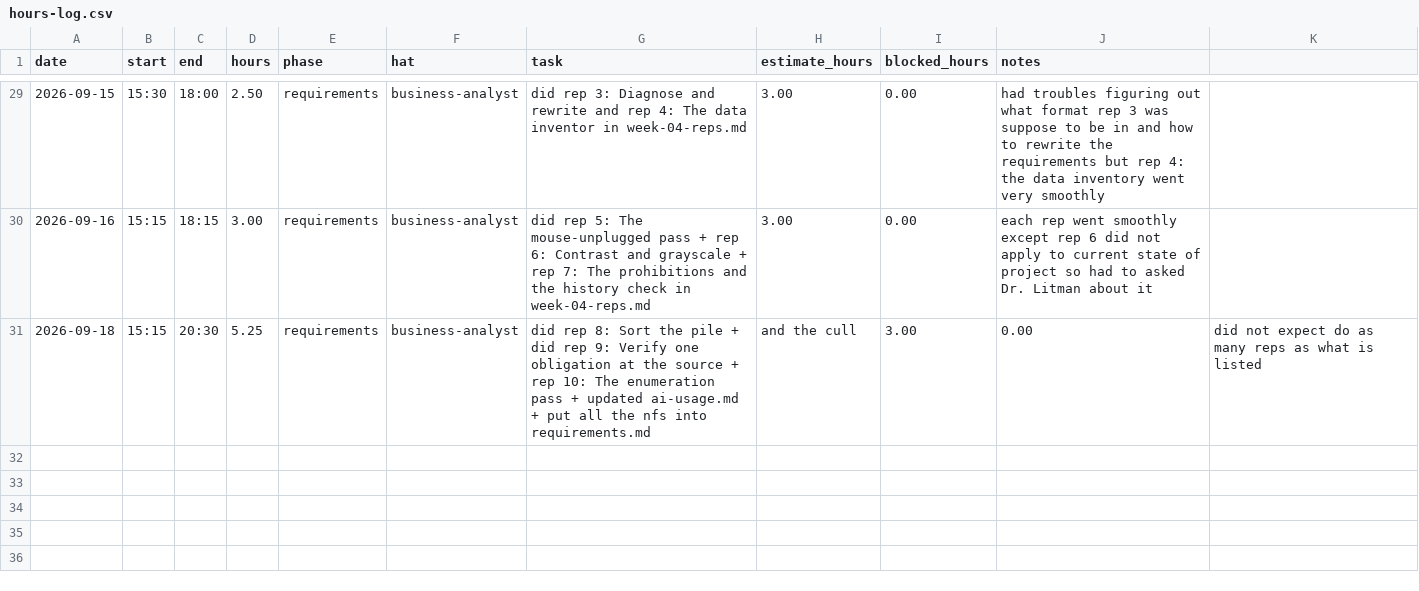
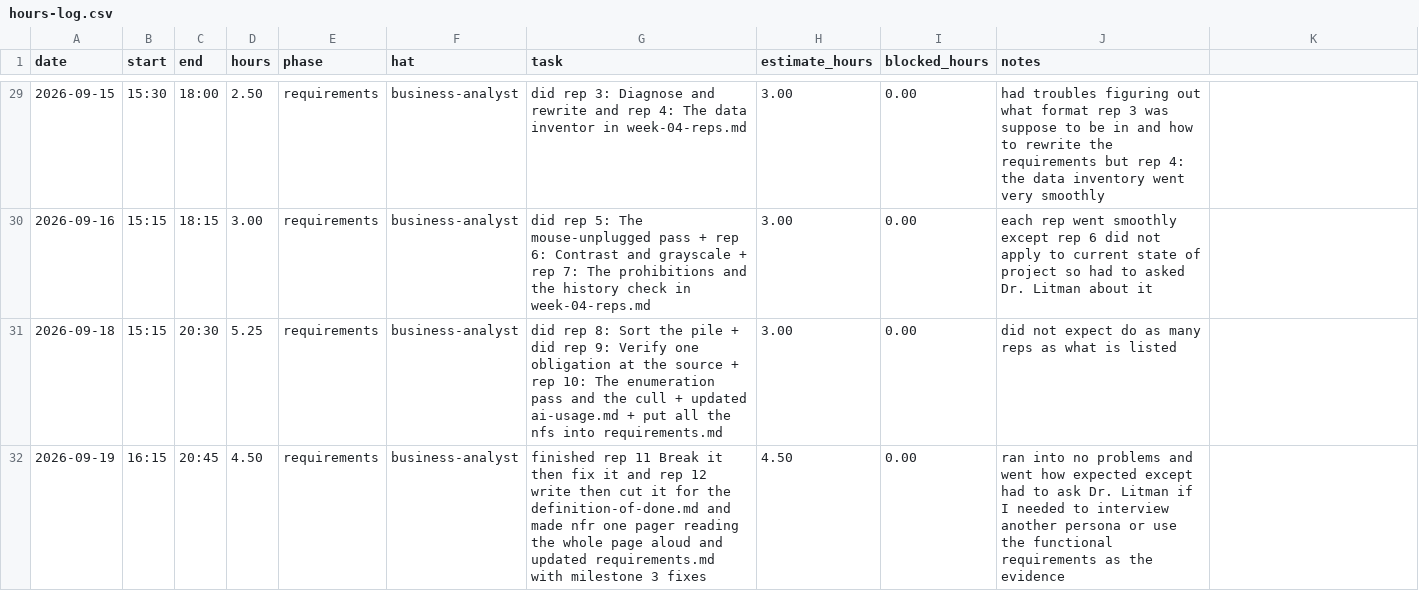
Before and after one commit to thelastroses/capstone, a CSV file: docs/hours-log.csv, drawn as a sheet; only a part is shown, gaps mark what is left out.

Commit message:
Milestone-4: NFR's, traceability-matrix, and definition of done

```diff
--- a/docs/hours-log.csv
+++ b/docs/hours-log.csv
@@ -30,2 +30,3 @@ date,start,end,hours,phase,hat,task,estimate_hours,blocked_hours,notes
 2026-09-16,15:15,18:15,3.00,requirements,business-analyst,did rep 5: The mouse-unplugged pass + rep 6: Contrast and grayscale + rep 7: The prohibitions and the history check in week-04-reps.md, 3.00, 0.00, each rep went smoothly except rep 6 did not apply to current state of project so had to asked Dr. Litman about it
-2026-09-18,15:15,20:30,5.25,requirements,business-analyst,did rep 8: Sort the pile + did rep 9: Verify one obligation at the source + rep 10: The enumeration pass + updated ai-usage.md + put all the nfs into requirements.md, and the cull, 3.00, 0.00, did not expect do as many reps as what is listed
+2026-09-18,15:15,20:30,5.25,requirements,business-analyst,did rep 8: Sort the pile + did rep 9: Verify one obligation at the source + rep 10: The enumeration pass and the cull + updated ai-usage.md + put all the nfs into requirements.md, 3.00, 0.00, did not expect do as many reps as what is listed
+2026-09-19,16:15,20:45,4.50,requirements,business-analyst,finished rep 11 Break it then fix it and rep 12 write then cut it for the definition-of-done.md and made nfr one pager reading the whole page aloud and updated requirements.md with milestone 3 fixes, 4.50, 0.00, ran into no problems and went how expected except had to ask Dr. Litman if I needed to interview another persona or use the functional requirements as the evidence
```
Also changed, not shown: 5 other files.
